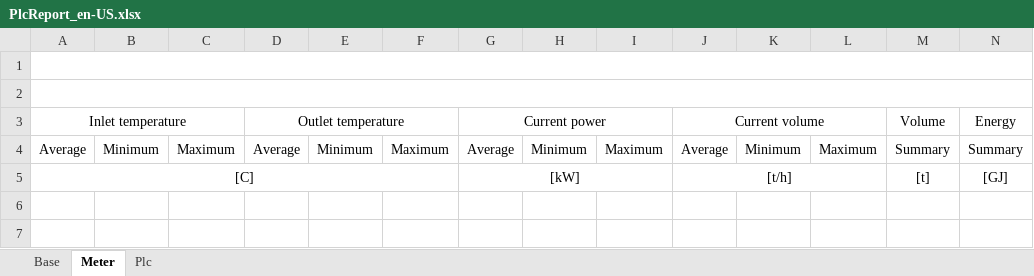
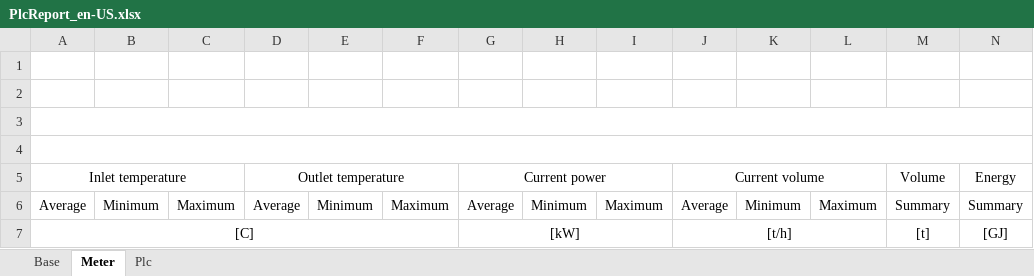
Before and after one commit to Ryba1986/Phoenix, an Excel workbook: src/Phoenix.Services/Reports/Templates/PlcReport_en-US.xlsx, sheet Meter, drawn as a sheet; values as stored, in another font and other column widths than the file's, no borders; removed rows and columns are numbered as before the commit, all else as after; the diff names each change by its address in the sheet, - before the commit and + after, or states it on an @@ line.

```diff
--- a/src/Phoenix.Services/Reports/Templates/PlcReport_en-US.xlsx (sheet Meter)
+++ b/src/Phoenix.Services/Reports/Templates/PlcReport_en-US.xlsx (sheet Meter)
-A1:N1 merged
-A2:N2 merged
+row 3: (empty)
+row 4: (empty)
```
Also changed, not shown: sheet Base, sheet Plc, src/Phoenix.Services/Reports/Templates/PlcReport_pl-PL.xlsx, 1 other file.
